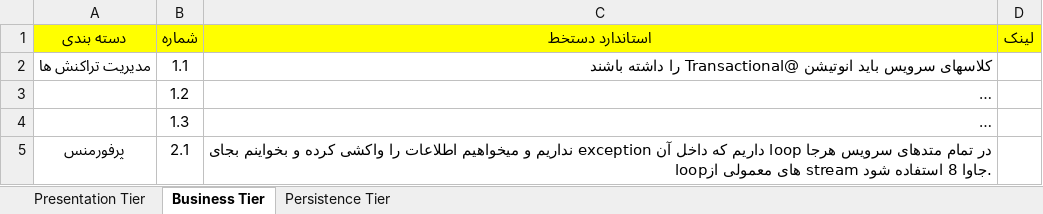
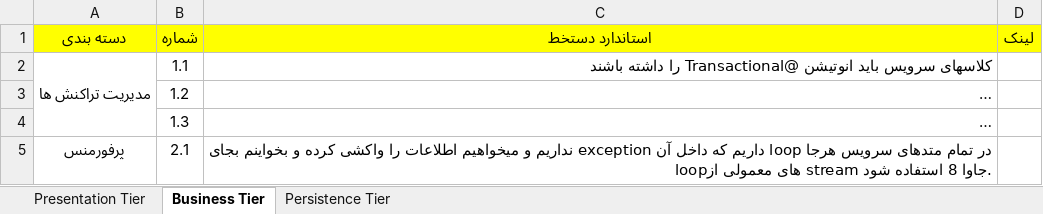
Before and after one commit to motaharinia/learning, an Excel workbook: Development/ms standards.xlsx, sheet Business Tier, drawn as a sheet; long unchanged cells end in …; values as stored, in another font and other column widths than the file's, no borders; the diff names each change by its address in the sheet, - before the commit and + after, or states it on an @@ line.

```diff
--- a/Development/ms standards.xlsx (sheet Business Tier)
+++ b/Development/ms standards.xlsx (sheet Business Tier)
+A2:A4 merged
```
Also changed, not shown: sheet Presentation Tier, Development/project application properties.xlsx, 8 other files.
